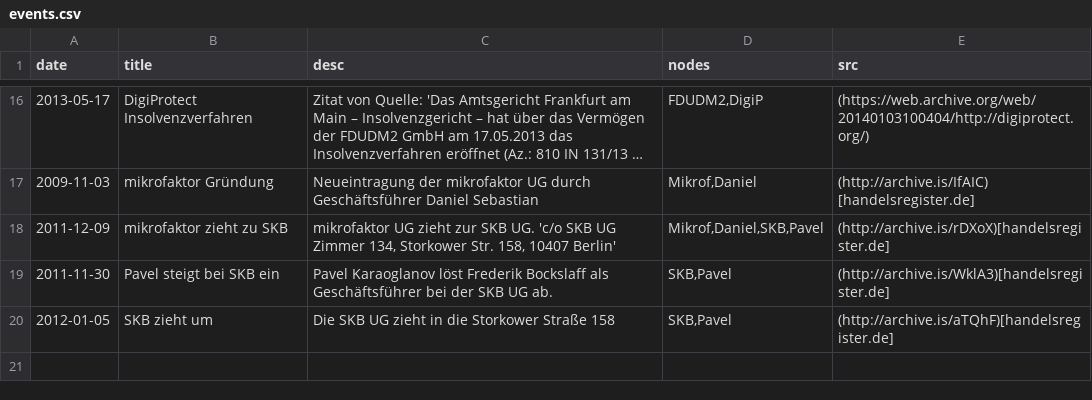
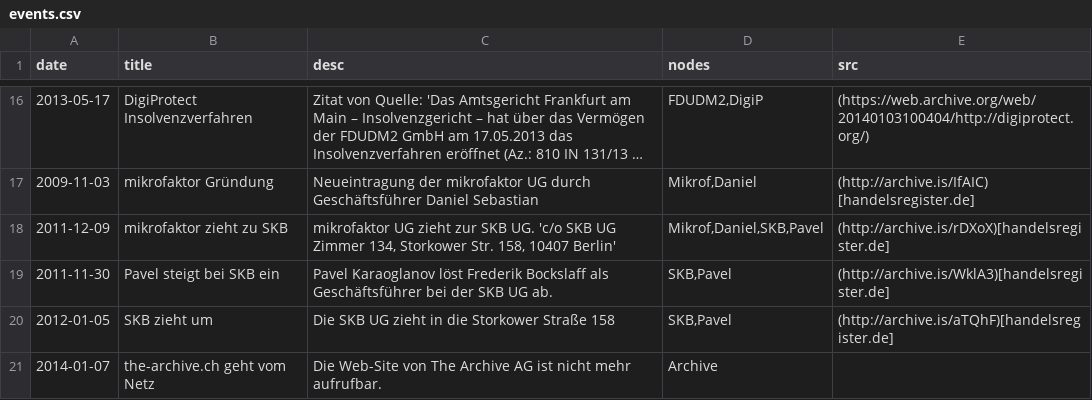
Before and after one commit to babijo/data, a CSV file: redtube-abmahnungen/events.csv, drawn as a sheet; only a part is shown, gaps mark what is left out; long unchanged cells end in …; the diff names each change by its address in the sheet, - before the commit and + after, or states it on an @@ line.

```diff
--- a/redtube-abmahnungen/events.csv
+++ b/redtube-abmahnungen/events.csv
+row 21: 2014-01-07 | the-archive.ch geht vom Netz | Die Web-Site von The Archive AG ist nicht mehr aufrufbar. | Archive
```
Also changed, not shown: redtube-abmahnungen/links.csv, redtube-abmahnungen/nodes.csv.
